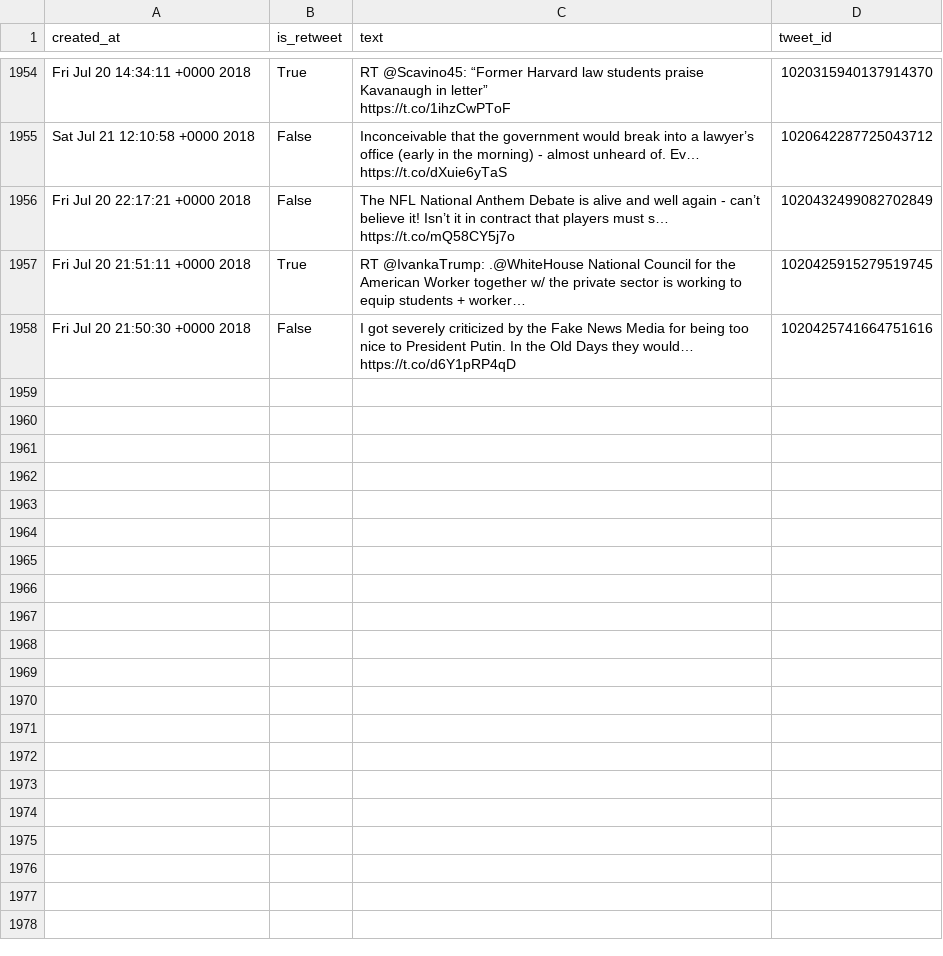
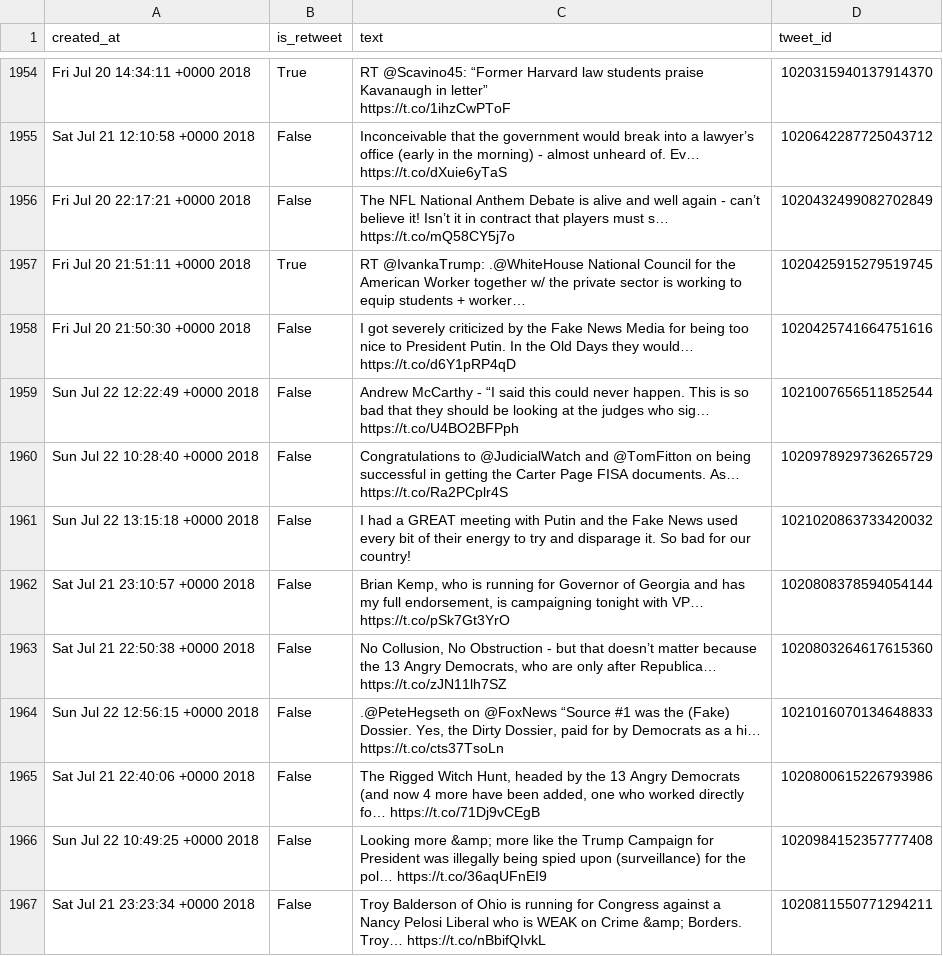
Before and after one commit to cpenalobel/sportsdata, a CSV file: twets/realdonaldtrump.csv, drawn as a sheet; only a part is shown, gaps mark what is left out; the diff names each change by its address in the sheet, - before the commit and + after, or states it on an @@ line.

```diff
--- a/twets/realdonaldtrump.csv
+++ b/twets/realdonaldtrump.csv
+row 1959: Sun Jul 22 12:22:49 +0000 2018 | False | Andrew McCarthy - “I said this could never happen. This is so bad that they should be looking at the judges who sig… https://t.co/U4BO2BFPph | 1021007656511852544
+row 1960: Sun Jul 22 10:28:40 +0000 2018 | False | Congratulations to @JudicialWatch and @TomFitton on being successful in getting the Carter Page FISA documents. As… https://t.co/Ra2PCplr4S | 1020978929736265729
+row 1961: Sun Jul 22 13:15:18 +0000 2018 | False | I had a GREAT meeting with Putin and the Fake News used every bit of their energy to try and disparage it. So bad for our country! | 1021020863733420032
+row 1962: Sat Jul 21 23:10:57 +0000 2018 | False | Brian Kemp, who is running for Governor of Georgia and has my full endorsement, is campaigning tonight with VP… https://t.co/pSk7Gt3YrO | 1020808378594054144
+row 1963: Sat Jul 21 22:50:38 +0000 2018 | False | No Collusion, No Obstruction - but that doesn’t matter because the 13 Angry Democrats, who are only after Republica… https://t.co/zJN11lh7SZ | 1020803264617615360
+row 1964: Sun Jul 22 12:56:15 +0000 2018 | False | .@PeteHegseth on @FoxNews “Source #1 was the (Fake) Dossier. Yes, the Dirty Dossier, paid for by Democrats as a hi… https://t.co/cts37TsoLn | 1021016070134648833
+row 1965: Sat Jul 21 22:40:06 +0000 2018 | False | The Rigged Witch Hunt, headed by the 13 Angry Democrats (and now 4 more have been added, one who worked directly fo… https://t.co/71Dj9vCEgB | 1020800615226793986
+row 1966: Sun Jul 22 10:49:25 +0000 2018 | False | Looking more &amp; more like the Trump Campaign for President was illegally being spied upon (surveillance) for the pol… https://t.co/36aqUFnEI9 | 1020984152357777408
+row 1967: Sat Jul 21 23:23:34 +0000 2018 | False | Troy Balderson of Ohio is running for Congress against a Nancy Pelosi Liberal who is WEAK on Crime &amp; Borders. Troy… https://t.co/nBbifQIvkL | 1020811550771294211
```
Also changed, not shown: twets/potus.csv, twets/vp.csv, 1 other file.
